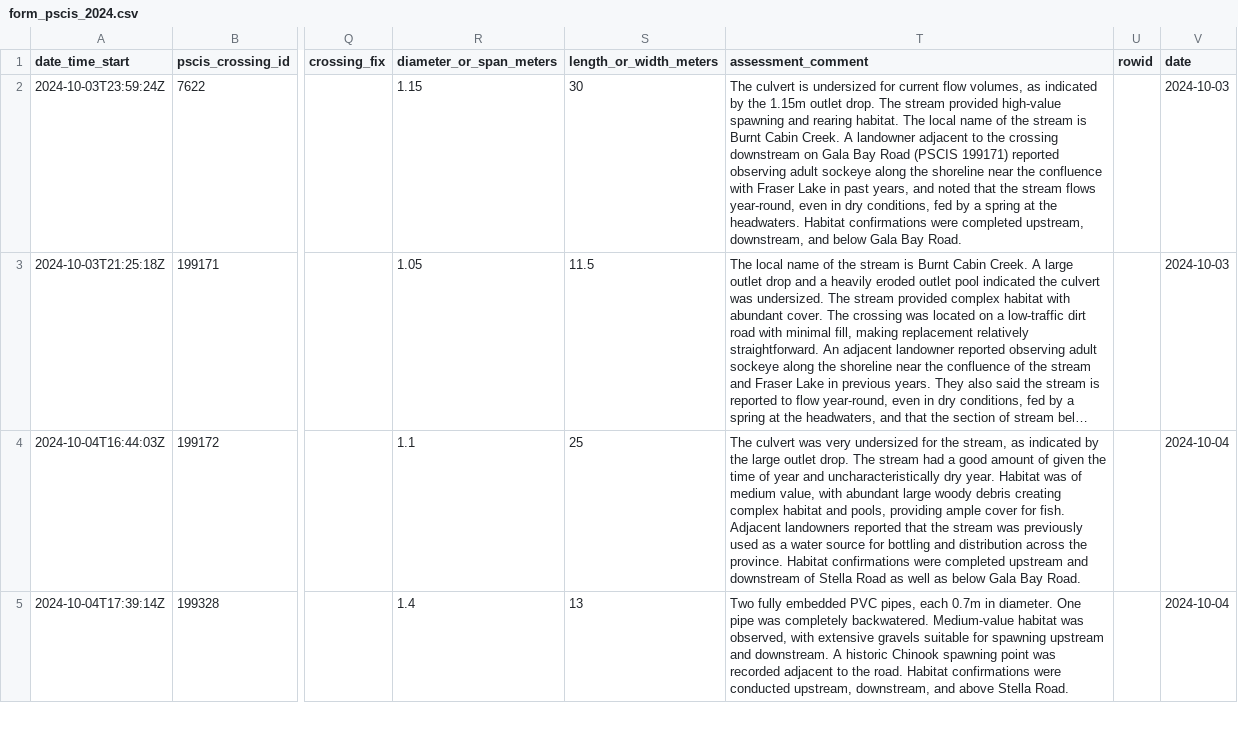
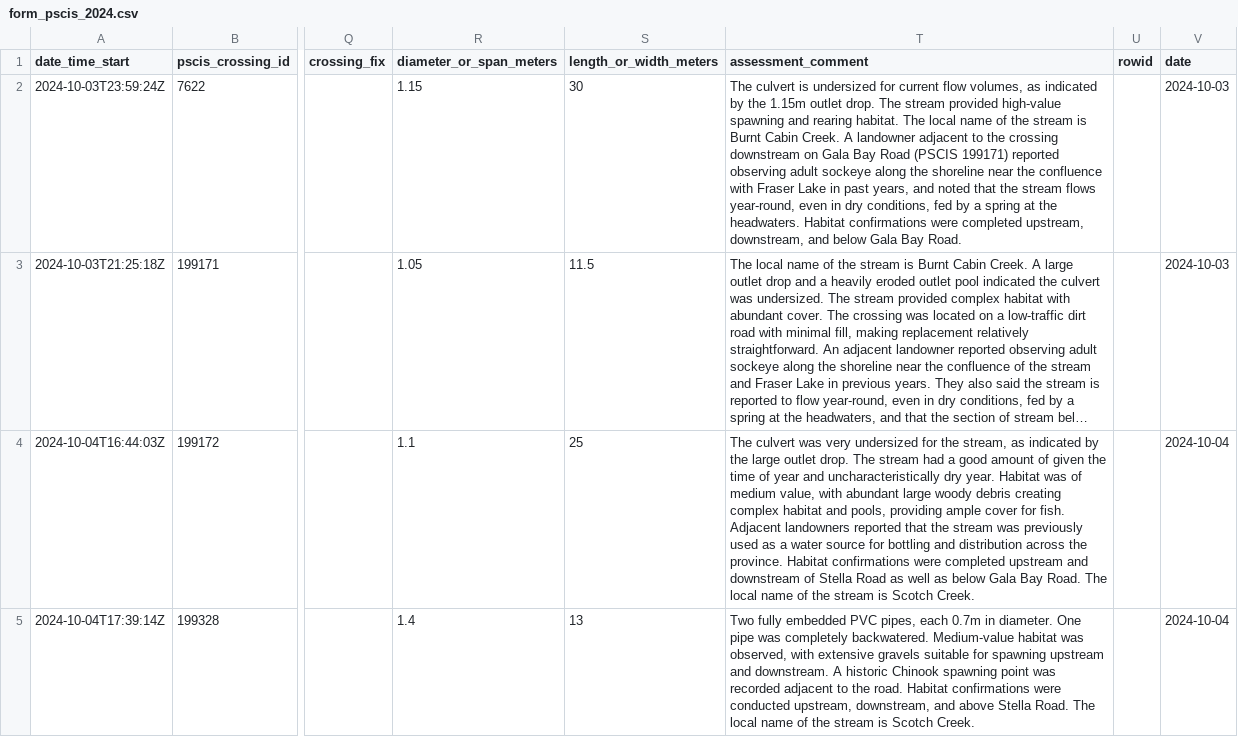
Before and after one commit to lucy-schick/fish_passage_fraser_2023_reporting, a CSV file: data/backup/form_pscis_2024.csv, drawn as a sheet; only a part is shown, gaps mark what is left out; long unchanged cells end in …; the diff covers the shown part only; the diff names each change by its address in the sheet, - before the commit and + after, or states it on an @@ line.

Commit message:
More small updates to form comments

```diff
--- a/data/backup/form_pscis_2024.csv
+++ b/data/backup/form_pscis_2024.csv
-T4 (assessment_comment): …Bay Road.
+T4 (assessment_comment): …Bay Road. The local name of the stream is Scotch Creek.
-T5 (assessment_comment): …Stella Road.
+T5 (assessment_comment): …Stella Road. The local name of the stream is Scotch Creek.
```
Also changed, not shown: 5 edited cells elsewhere in this file, data/backup/form_fiss_site_2024.csv, data/backup/form_fiss_site_2024_raw.csv, 7 other files.
